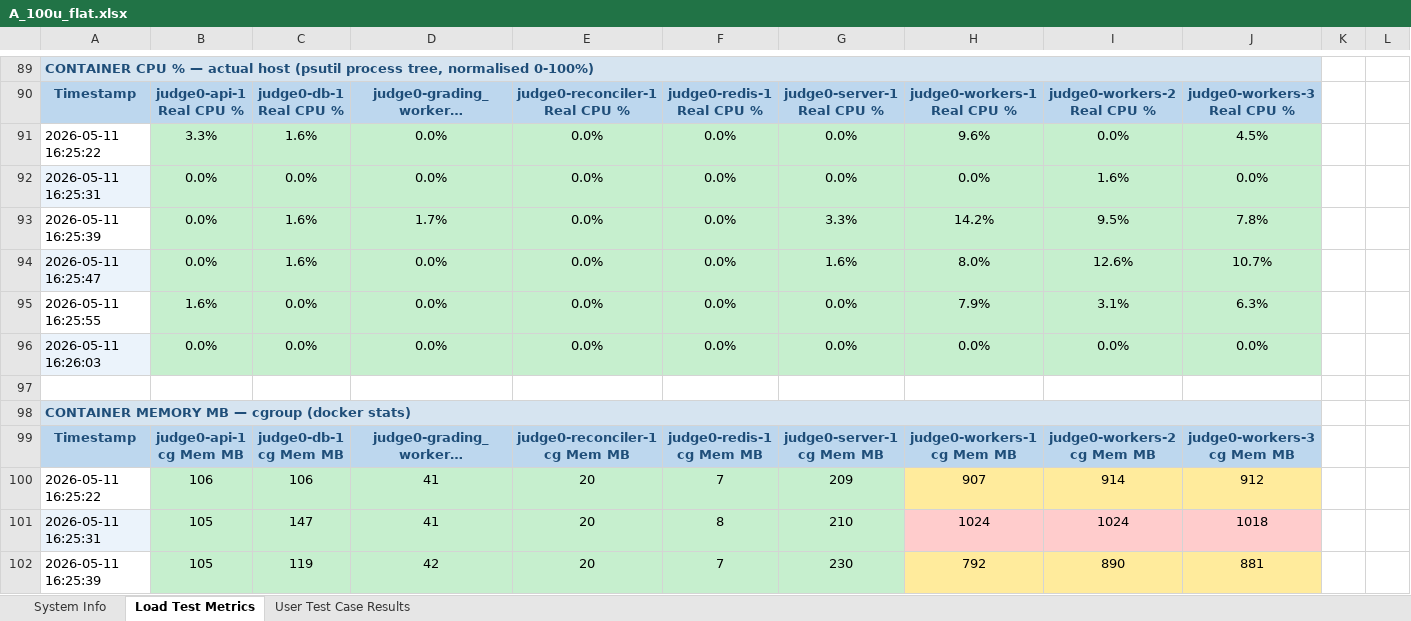
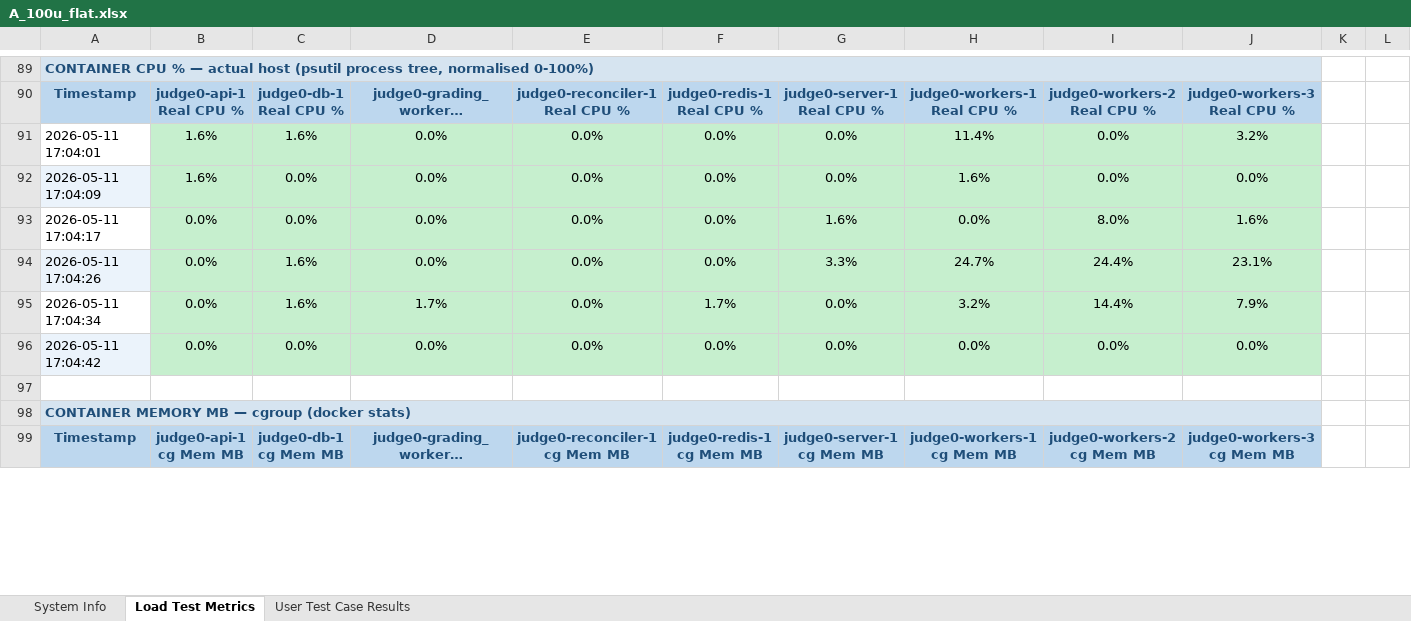
Before and after one commit to KurvaAkhileshkumar/Judge_0, an Excel workbook: Reports/A_100u_flat.xlsx, sheet Load Test Metrics, drawn as a sheet; only a part is shown, gaps mark what is left out; long unchanged cells end in …; values as stored, in another font and other column widths than the file's, no borders; removed rows and columns are numbered as before the commit, all else as after; rows hold the shown columns only; the diff covers the shown part only; the diff names each change by its address in the sheet, - before the commit and + after, or states it on an @@ line.

```diff
--- a/Reports/A_100u_flat.xlsx (sheet Load Test Metrics)
+++ b/Reports/A_100u_flat.xlsx (sheet Load Test Metrics)
-A91: 2026-05-11 16:25:22
+A91: 2026-05-11 17:04:01
-B91: 3.3%
+B91: 1.6%
-H91: 9.6%
+H91: 11.4%
-J91: 4.5%
+J91: 3.2%
+row 92: 2026-05-11 17:04:09 | 1.6% | 0.0% | 0.0% | 0.0% | 0.0% | 0.0% | 1.6% | 0.0% | 0.0%
-A93: 2026-05-11 16:25:31
+A93: 2026-05-11 17:04:17
-A93 fill: #EBF3FB
+A93 fill: none
-G93: 0.0%
+G93: 1.6%
-I93: 1.6%
+I93: 8.0%
-J93: 0.0%
+J93: 1.6%
-row 93: 2026-05-11 16:25:39 | 0.0% | 1.6% | 1.7% | 0.0% | 0.0% | 3.3% | 14.2% | 9.5% | 7.8%
-A94: 2026-05-11 16:25:47
+A94: 2026-05-11 17:04:26
-G94: 1.6%
+G94: 3.3%
-H94: 8.0%
+H94: 24.7%
-I94: 12.6%
+I94: 24.4%
-J94: 10.7%
+J94: 23.1%
-row 95: 2026-05-11 16:25:55 | 1.6% | 0.0% | 0.0% | 0.0% | 0.0% | 0.0% | 7.9% | 3.1% | 6.3%
+row 95: 2026-05-11 17:04:34 | 0.0% | 1.6% | 1.7% | 0.0% | 1.7% | 0.0% | 3.2% | 14.4% | 7.9%
-A96: 2026-05-11 16:26:03
+A96: 2026-05-11 17:04:42
-row 100: 2026-05-11 16:25:22 | 106 | 106 | 41 | 20 | 7 | 209 | 907 | 914 | 912
-row 101: 2026-05-11 16:25:31 | 105 | 147 | 41 | 20 | 8 | 210 | 1024 | 1024 | 1018
-row 102: 2026-05-11 16:25:39 | 105 | 119 | 42 | 20 | 7 | 230 | 792 | 890 | 881
```
Also changed, not shown: 27 added rows, 24 removed rows, 42 edited cells and cell formats elsewhere in this sheet, sheet User Test Case Results, sheet System Info, Reports/A_500u_ramp10.xlsx, 47 other files.
